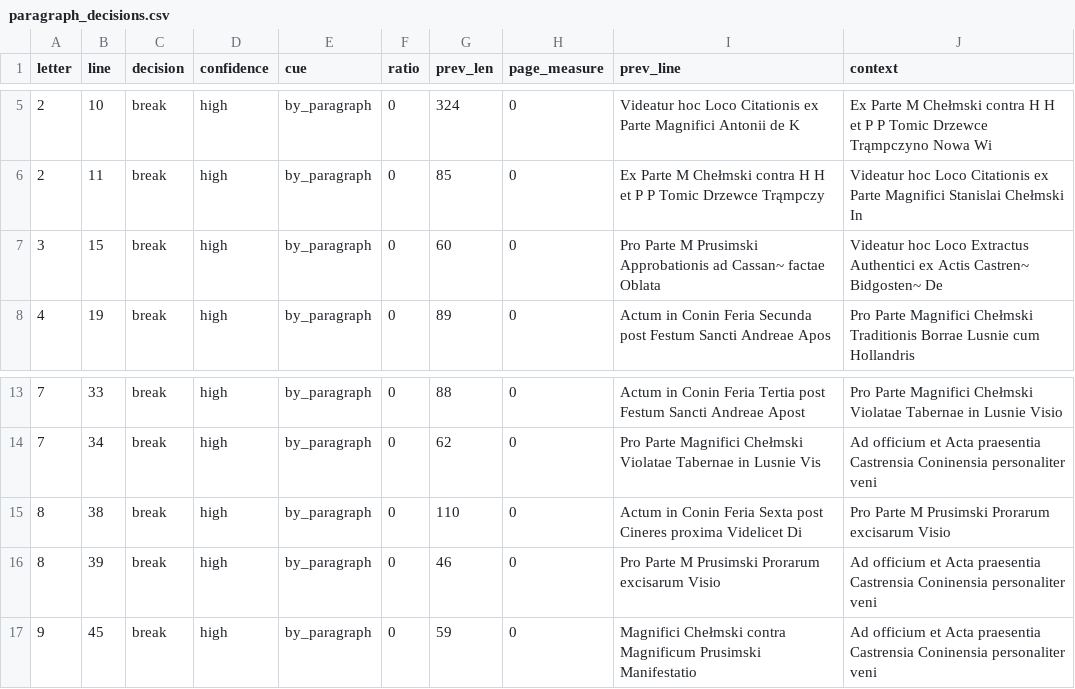
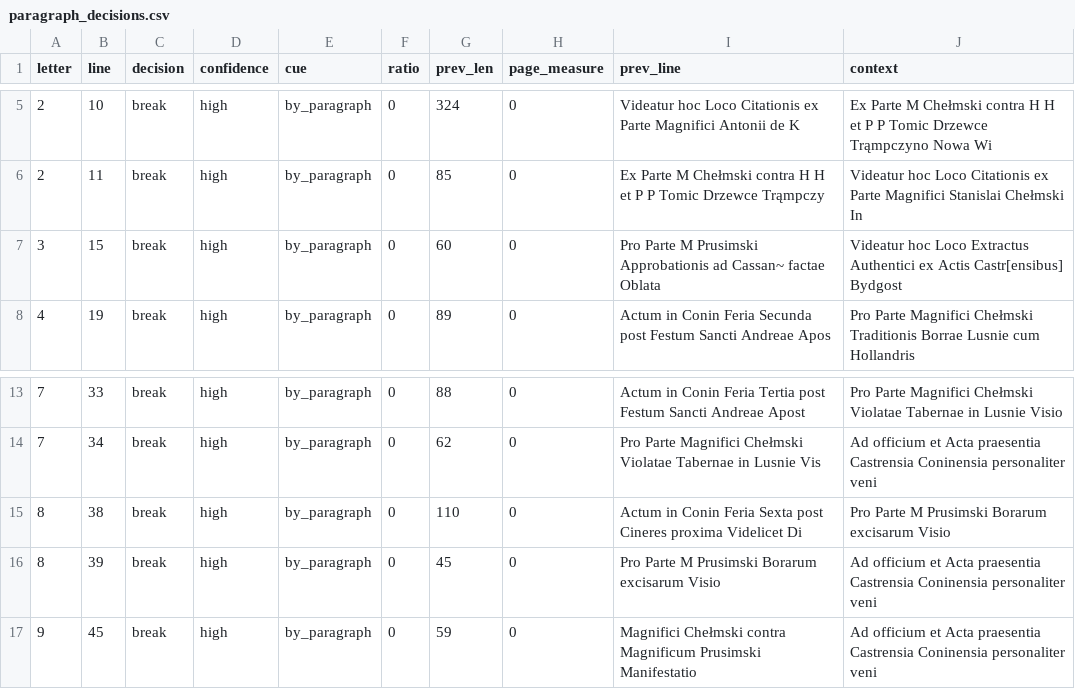
Before and after one commit to takaji10/triebenfeld-letters, a CSV file: units/app53170koningr115/paragraph_decisions.csv, drawn as a sheet; only a part is shown, gaps mark what is left out.

```diff
--- a/units/app53170koningr115/paragraph_decisions.csv
+++ b/units/app53170koningr115/paragraph_decisions.csv
@@ -6,3 +6,3 @@
 2,11,break,high,by_paragraph,0,85,0,Ex Parte M Chełmski contra H H et P P Tomic Drzewce Trąmpczy,Videatur hoc Loco Citationis ex Parte Magnifici Stanislai Chełmski In
-3,15,break,high,by_paragraph,0,60,0,Pro Parte M Prusimski Approbationis ad Cassan~ factae Oblata,Videatur hoc Loco Extractus Authentici ex Actis Castren~ Bidgosten~ De
+3,15,break,high,by_paragraph,0,60,0,Pro Parte M Prusimski Approbationis ad Cassan~ factae Oblata,Videatur hoc Loco Extractus Authentici ex Actis Castr[ensibus] Bydgost
 4,19,break,high,by_paragraph,0,89,0,Actum in Conin Feria Secunda post Festum Sancti Andreae Apos,Pro Parte Magnifici Chełmski Traditionis Borrae Lusnie cum Hollandris
@@ -14,4 +14,4 @@
 7,34,break,high,by_paragraph,0,62,0,Pro Parte Magnifici Chełmski Violatae Tabernae in Lusnie Vis,Ad officium et Acta praesentia Castrensia Coninensia personaliter veni
-8,38,break,high,by_paragraph,0,110,0,Actum in Conin Feria Sexta post Cineres proxima Videlicet Di,Pro Parte M Prusimski Prorarum excisarum Visio
-8,39,break,high,by_paragraph,0,46,0,Pro Parte M Prusimski Prorarum excisarum Visio,Ad officium et Acta praesentia Castrensia Coninensia personaliter veni
+8,38,break,high,by_paragraph,0,110,0,Actum in Conin Feria Sexta post Cineres proxima Videlicet Di,Pro Parte M Prusimski Borarum excisarum Visio
+8,39,break,high,by_paragraph,0,45,0,Pro Parte M Prusimski Borarum excisarum Visio,Ad officium et Acta praesentia Castrensia Coninensia personaliter veni
 9,45,break,high,by_paragraph,0,59,0,Magnifici Chełmski contra Magnificum Prusimski Manifestatio,Ad officium et Acta praesentia Castrensia Coninensia personaliter veni
```
Also changed, not shown: dataset/units/app53170koningr115/letters.csv, dataset/units/app53170koningr115/pages.csv, 30 other files.
